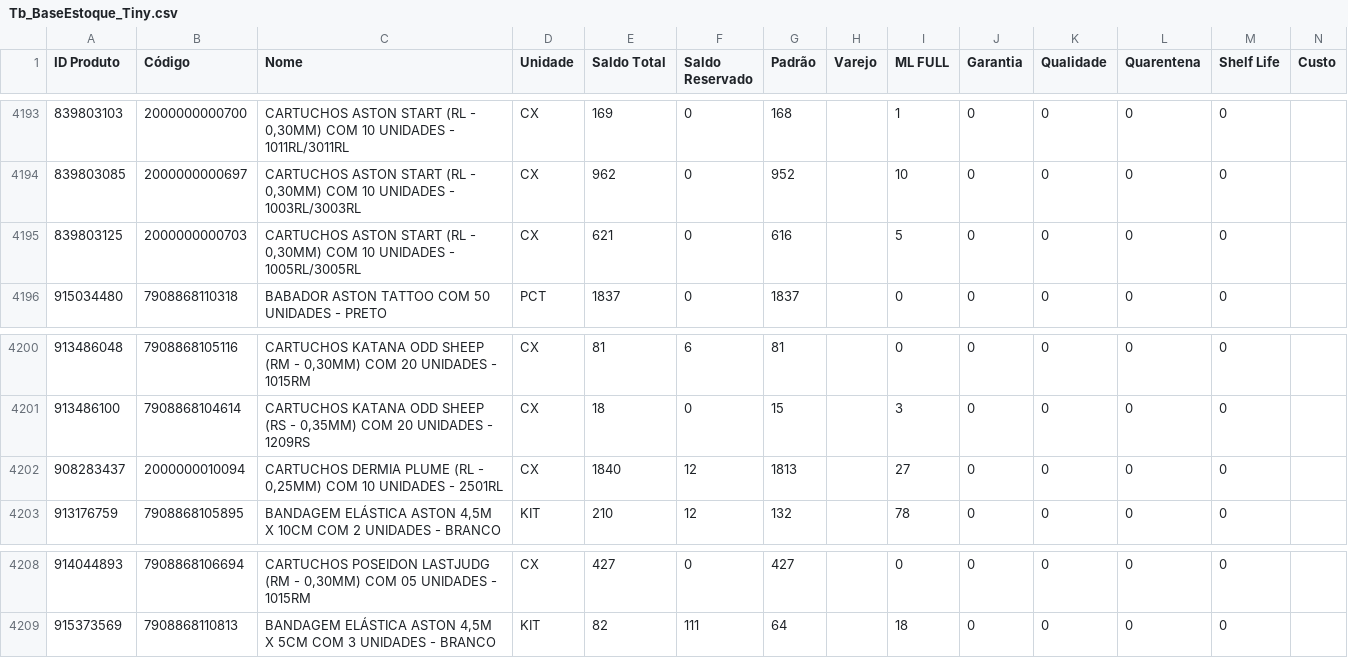
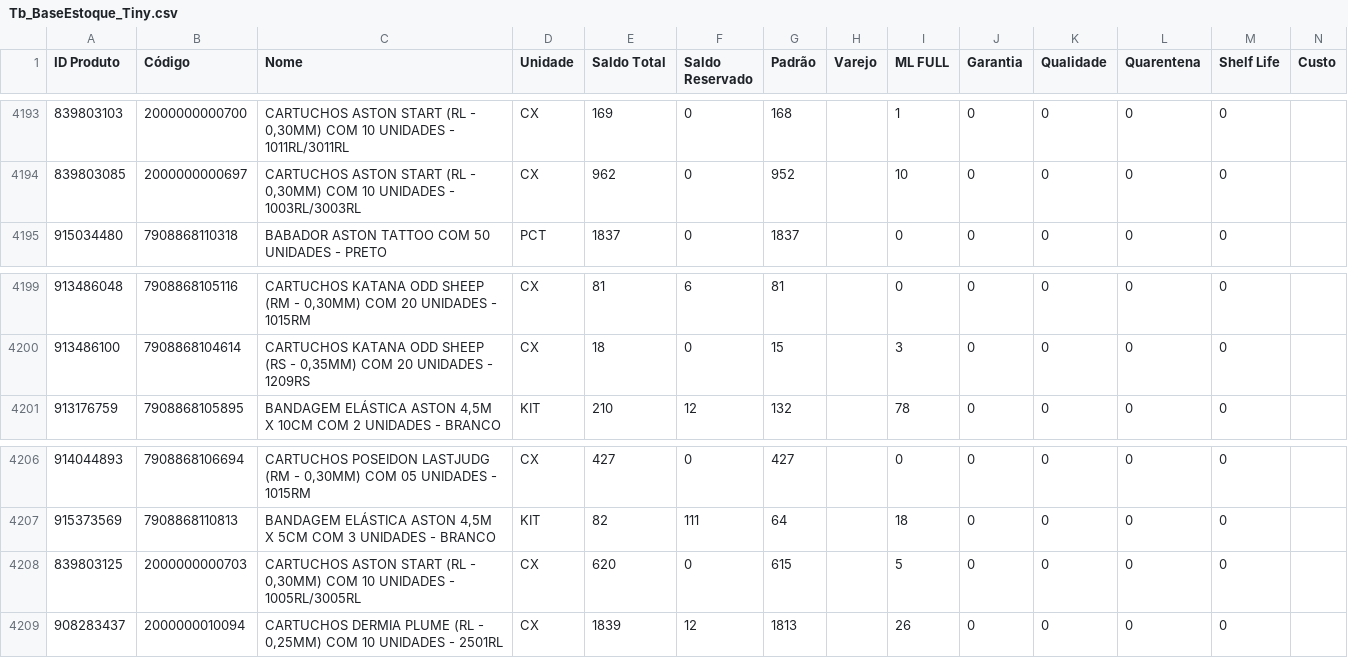
Before and after one commit to JhonatanAlmeida02/Pdg-Tiny-Importacoes, a CSV file: TB_bases/Tb_BaseEstoque_Tiny.csv, drawn as a sheet; only a part is shown, gaps mark what is left out; removed rows and columns are numbered as before the commit, all else as after; the diff names each change by its address in the sheet, - before the commit and + after, or states it on an @@ line.

```diff
--- a/TB_bases/Tb_BaseEstoque_Tiny.csv
+++ b/TB_bases/Tb_BaseEstoque_Tiny.csv
-row 4195: 839803125 | 2000000000703 | CARTUCHOS ASTON START (RL - 0,30MM) COM 10 UNIDADES - 1005RL/3005RL | CX | 621 | 0 | 616 |  | 5 | 0 | 0 | 0 | 0
-row 4202: 908283437 | 2000000010094 | CARTUCHOS DERMIA PLUME (RL - 0,25MM) COM 10 UNIDADES - 2501RL | CX | 1840 | 12 | 1813 |  | 27 | 0 | 0 | 0 | 0
+row 4208: 839803125 | 2000000000703 | CARTUCHOS ASTON START (RL - 0,30MM) COM 10 UNIDADES - 1005RL/3005RL | CX | 620 | 0 | 615 |  | 5 | 0 | 0 | 0 | 0
+row 4209: 908283437 | 2000000010094 | CARTUCHOS DERMIA PLUME (RL - 0,25MM) COM 10 UNIDADES - 2501RL | CX | 1839 | 12 | 1813 |  | 26 | 0 | 0 | 0 | 0
```
Also changed, not shown: 1 other file.
